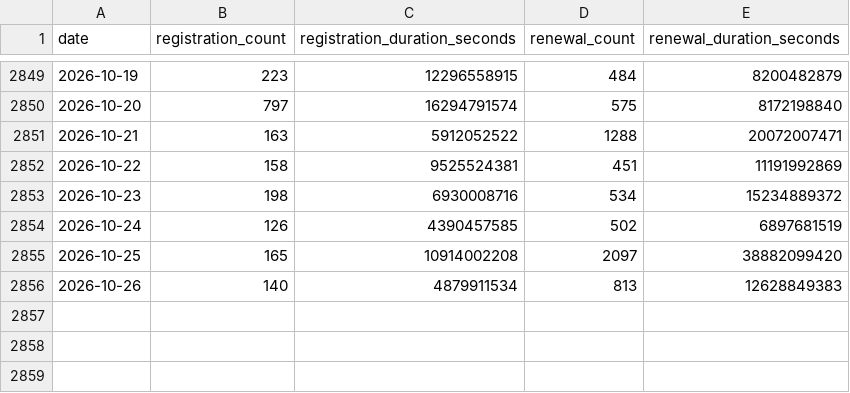
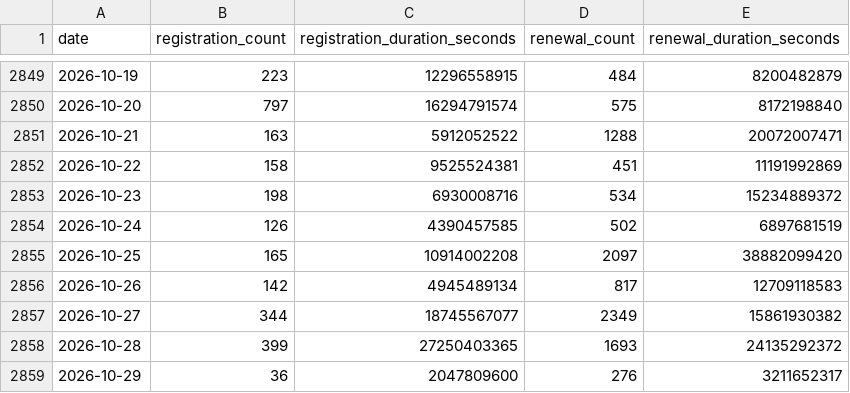
Before and after one commit to gskril/ens-data, a CSV file: data/daily_activity.csv, drawn as a sheet; only a part is shown, gaps mark what is left out.

```diff
--- a/data/daily_activity.csv
+++ b/data/daily_activity.csv
@@ -2855,2 +2855,5 @@ date,registration_count,registration_duration_seconds,renewal_count,renewal_dura
 2026-10-25,165,10914002208,2097,38882099420
-2026-10-26,140,4879911534,813,12628849383
+2026-10-26,142,4945489134,817,12709118583
+2026-10-27,344,18745567077,2349,15861930382
+2026-10-28,399,27250403365,1693,24135292372
+2026-10-29,36,2047809600,276,3211652317
```
Also changed, not shown: data/daily_eth_usd.csv, 7 other files.
